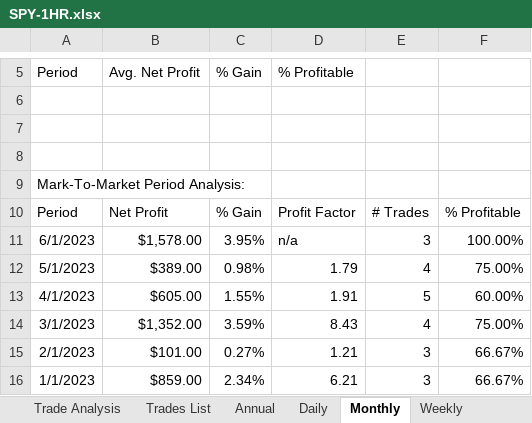
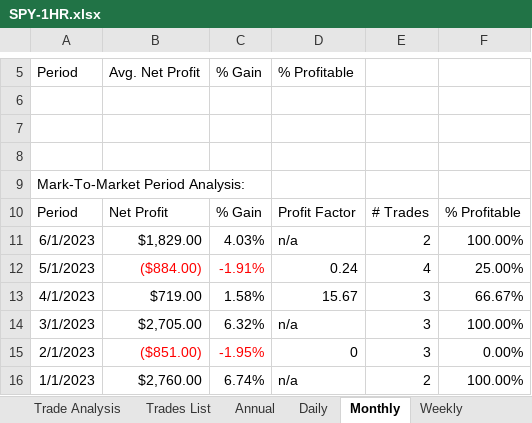
Before and after one commit to alexbernal0/QEP, an Excel workbook: SPY-1HR.xlsx, sheet Monthly, drawn as a sheet; only a part is shown, gaps mark what is left out; values as stored, in another font and other column widths than the file's, no borders; the diff covers the shown part only; the diff names each change by its address in the sheet, - before the commit and + after, or states it on an @@ line.

```diff
--- a/SPY-1HR.xlsx (sheet Monthly)
+++ b/SPY-1HR.xlsx (sheet Monthly)
-B11 (Avg. Net Profit): $1,578.00
+B11 (Avg. Net Profit): $1,829.00
-C11 (% Gain): 3.95%
+C11 (% Gain): 4.03%
-E11: 3
+E11: 2
-B12 (Avg. Net Profit): $389.00
+B12 (Avg. Net Profit): ($884.00)
-B12:C12 text colour: black
+B12:C12 text colour: #FF0000
-C12 (% Gain): 0.98%
+C12 (% Gain): -1.91%
-D12 (% Profitable): 1.79
+D12 (% Profitable): 0.24
-F12: 75.00%
+F12: 25.00%
-B13 (Avg. Net Profit): $605.00
+B13 (Avg. Net Profit): $719.00
-C13 (% Gain): 1.55%
+C13 (% Gain): 1.58%
-D13 (% Profitable): 1.91
+D13 (% Profitable): 15.67
-E13: 5
+E13: 3
-F13: 60.00%
+F13: 66.67%
-B14 (Avg. Net Profit): $1,352.00
+B14 (Avg. Net Profit): $2,705.00
-C14 (% Gain): 3.59%
+C14 (% Gain): 6.32%
-D14 (% Profitable): 8.43
+D14 (% Profitable): n/a
-E14: 4
+E14: 3
-F14: 75.00%
+F14: 100.00%
-B15 (Avg. Net Profit): $101.00
+B15 (Avg. Net Profit): ($851.00)
-B15:C15 text colour: black
+B15:C15 text colour: #FF0000
-C15 (% Gain): 0.27%
+C15 (% Gain): -1.95%
-D15 (% Profitable): 1.21
+D15 (% Profitable): 0
-F15: 66.67%
+F15: 0.00%
-B16 (Avg. Net Profit): $859.00
+B16 (Avg. Net Profit): $2,760.00
-C16 (% Gain): 2.34%
+C16 (% Gain): 6.74%
-D16 (% Profitable): 6.21
+D16 (% Profitable): n/a
-E16: 3
+E16: 2
-F16: 66.67%
+F16: 100.00%
```
Also changed, not shown: 345 edited cells and cell formats elsewhere in this sheet, sheet Trades List, sheet Daily, sheet Weekly, sheet Trade Analysis, sheet Annual, sheet Performance Summary, 1 more sheet.
